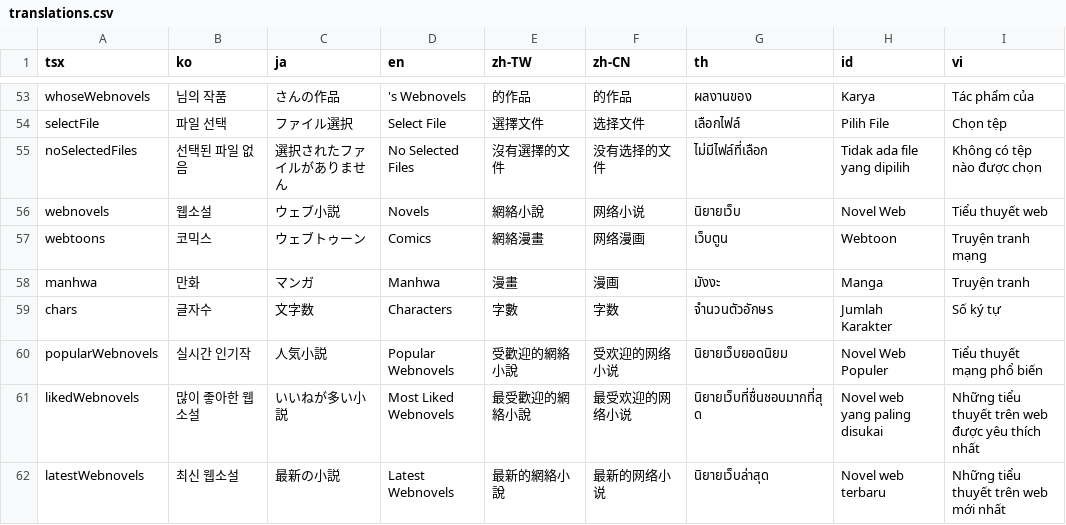
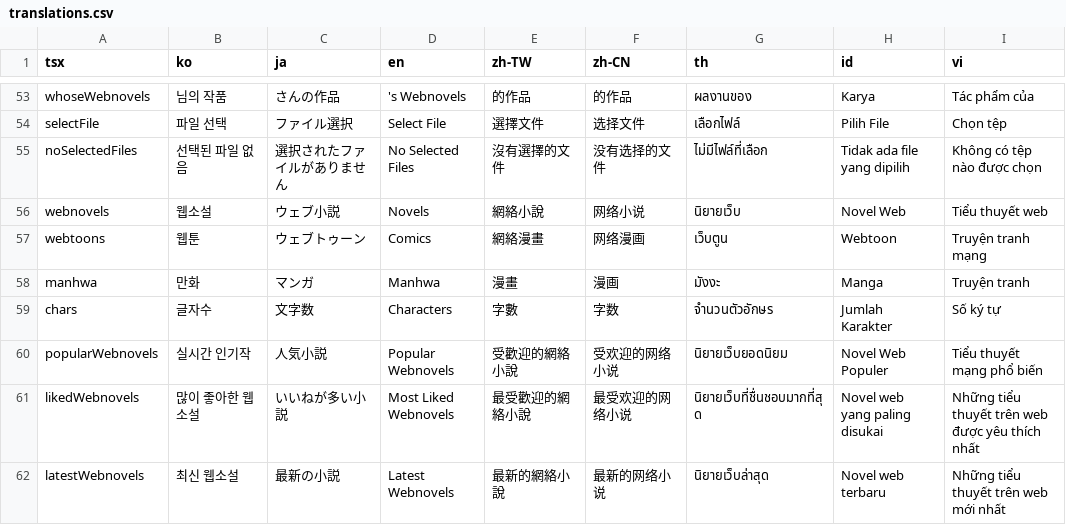
Before and after one commit to rafi-isakh/animation-studio, a CSV file: public/translations.csv, drawn as a sheet; only a part is shown, gaps mark what is left out; the diff names each change by its address in the sheet, - before the commit and + after, or states it on an @@ line.

```diff
--- a/public/translations.csv
+++ b/public/translations.csv
-B57 (ko): 코믹스
+B57 (ko): 웹툰
```
Also changed, not shown: 1 other file.
